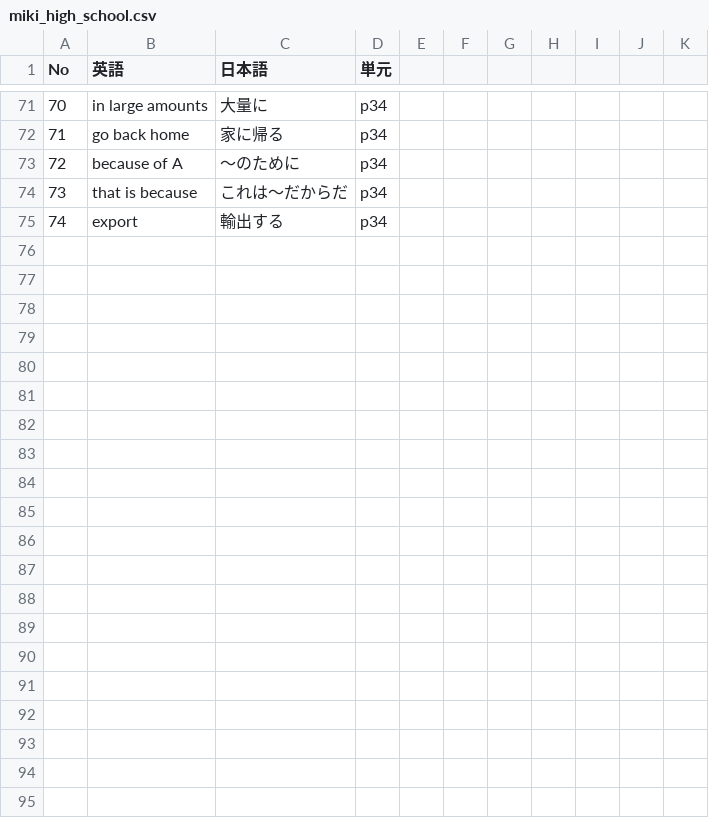
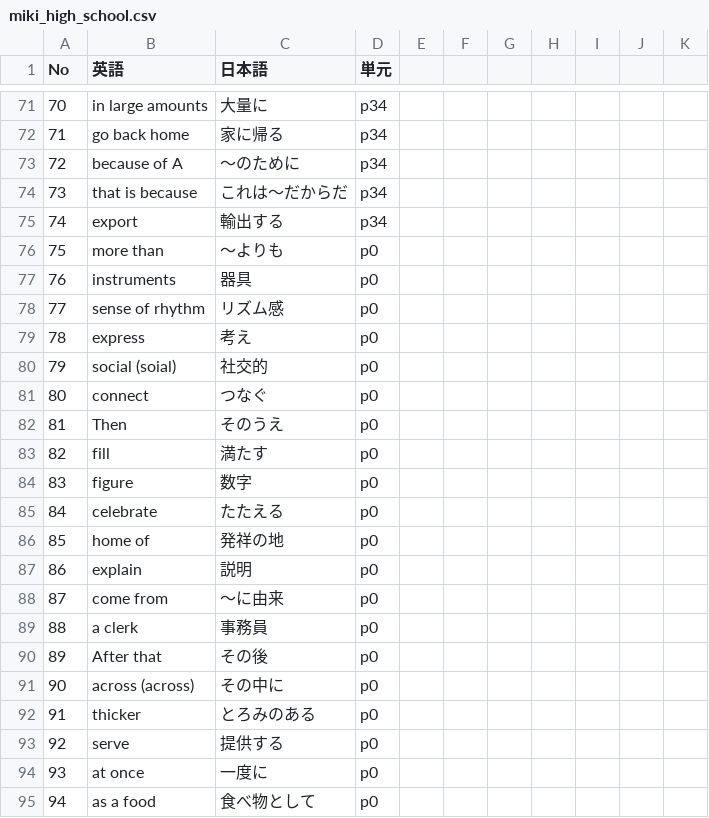
Before and after one commit to kohiramotonetz-create/student-app, a CSV file: public/miki_high_school.csv, drawn as a sheet; only a part is shown, gaps mark what is left out; the diff covers the shown part only; the diff names each change by its address in the sheet, - before the commit and + after, or states it on an @@ line.

Commit message:
三木単語追加

```diff
--- a/public/miki_high_school.csv
+++ b/public/miki_high_school.csv
+row 76: 75 | more than | 〜よりも | p0
+row 77: 76 | instruments | 器具 | p0
+row 78: 77 | sense of rhythm | リズム感 | p0
+row 79: 78 | express | 考え | p0
+row 80: 79 | social (soial) | 社交的 | p0
+row 81: 80 | connect | つなぐ | p0
+row 82: 81 | Then | そのうえ | p0
+row 83: 82 | fill | 満たす | p0
+row 84: 83 | figure | 数字 | p0
+row 85: 84 | celebrate | たたえる | p0
+row 86: 85 | home of | 発祥の地 | p0
+row 87: 86 | explain | 説明 | p0
+row 88: 87 | come from | 〜に由来 | p0
+row 89: 88 | a clerk | 事務員 | p0
+row 90: 89 | After that | その後 | p0
+row 91: 90 | across (across) | その中に | p0
+row 92: 91 | thicker | とろみのある | p0
+row 93: 92 | serve | 提供する | p0
+row 94: 93 | at once | 一度に | p0
+row 95: 94 | as a food | 食べ物として | p0
```
Also changed, not shown: 55 edited cells elsewhere in this file.
